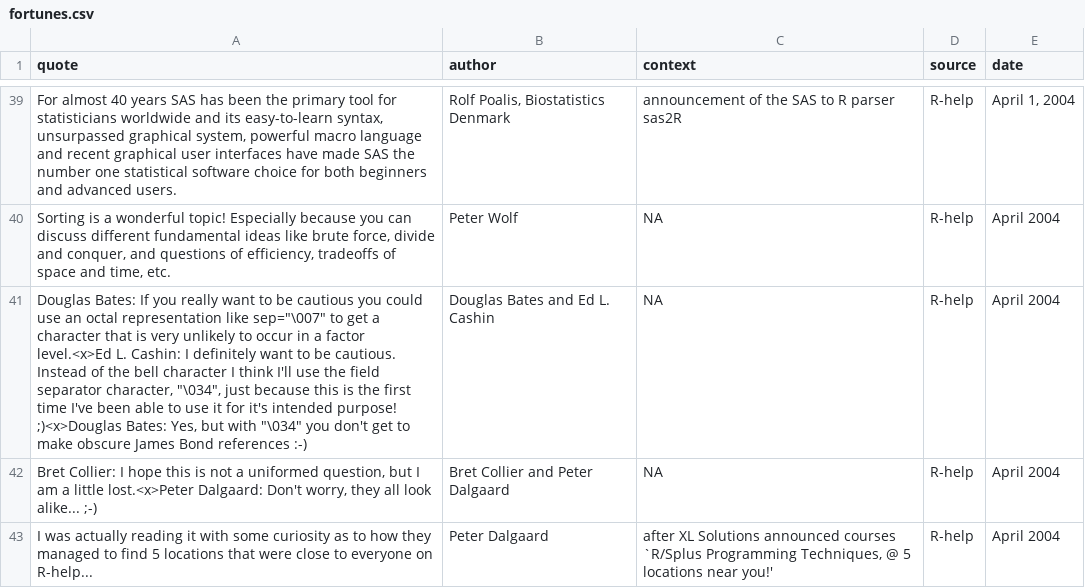
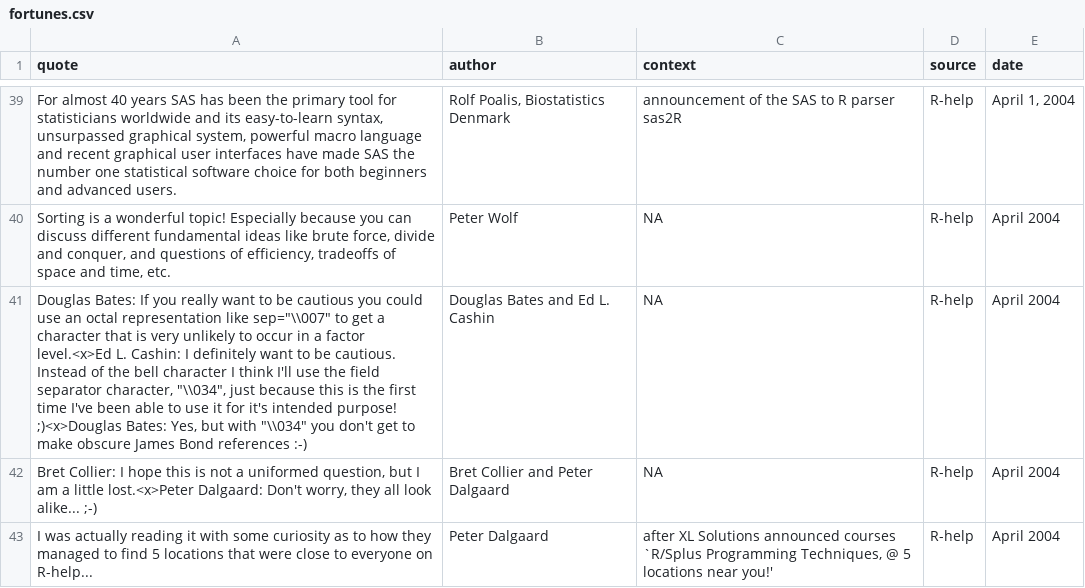
Before and after one commit to r-forge/fortunes, a CSV file: trunk/inst/fortunes/fortunes.csv, drawn as a sheet; only a part is shown, gaps mark what is left out; the diff names each change by its address in the sheet, - before the commit and + after, or states it on an @@ line.

Commit message:
fixed bugs indicated by BDR
git-svn-id: svn://svn.r-forge.r-project.org/svnroot/fortunes@108 edb9625f-4e0d-4859-8d74-9fd3b1da38cb

```diff
--- a/trunk/inst/fortunes/fortunes.csv
+++ b/trunk/inst/fortunes/fortunes.csv
-A41 (quote): …representation like sep="\007" to get a character that is very unlikely to occur in a factor level.<x>Ed L. Cashin: I definitely want to be cautious. Instead of the bell character I think I'll use the field separator character, "\034", just because this is the first time I've been able to use it for it's intended purpose! ;)<x>Douglas Bates: Yes, but with "\034" you don't…
+A41 (quote): …representation like sep="\\007" to get a character that is very unlikely to occur in a factor level.<x>Ed L. Cashin: I definitely want to be cautious. Instead of the bell character I think I'll use the field separator character, "\\034", just because this is the first time I've been able to use it for it's intended purpose! ;)<x>Douglas Bates: Yes, but with "\\034" you don't…
```
Also changed, not shown: 2 other files.
